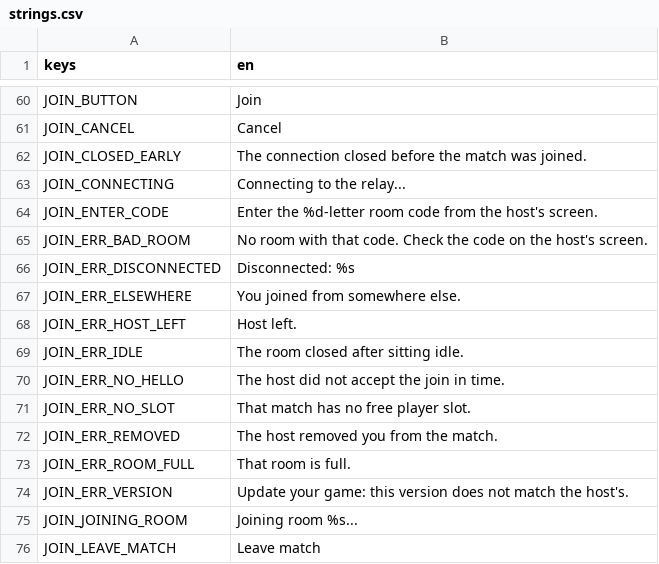
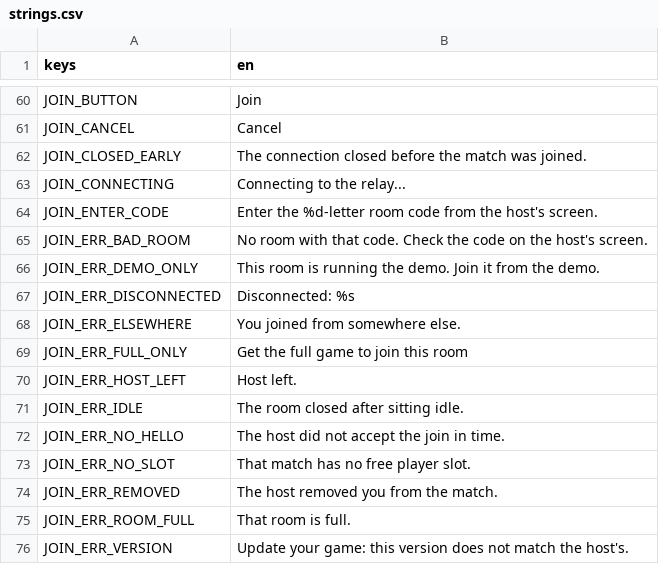
Before and after one commit to tkneeland/pickfight, a CSV file: translations/strings.csv, drawn as a sheet; only a part is shown, gaps mark what is left out; the shorter side is filled out with more unchanged rows; the diff names each change by its address in the sheet, - before the commit and + after, or states it on an @@ line.

```diff
--- a/translations/strings.csv
+++ b/translations/strings.csv
+row 66: JOIN_ERR_DEMO_ONLY | This room is running the demo. Join it from the demo.
+row 69: JOIN_ERR_FULL_ONLY | Get the full game to join this room
```
Also changed, not shown: 5 other files.
